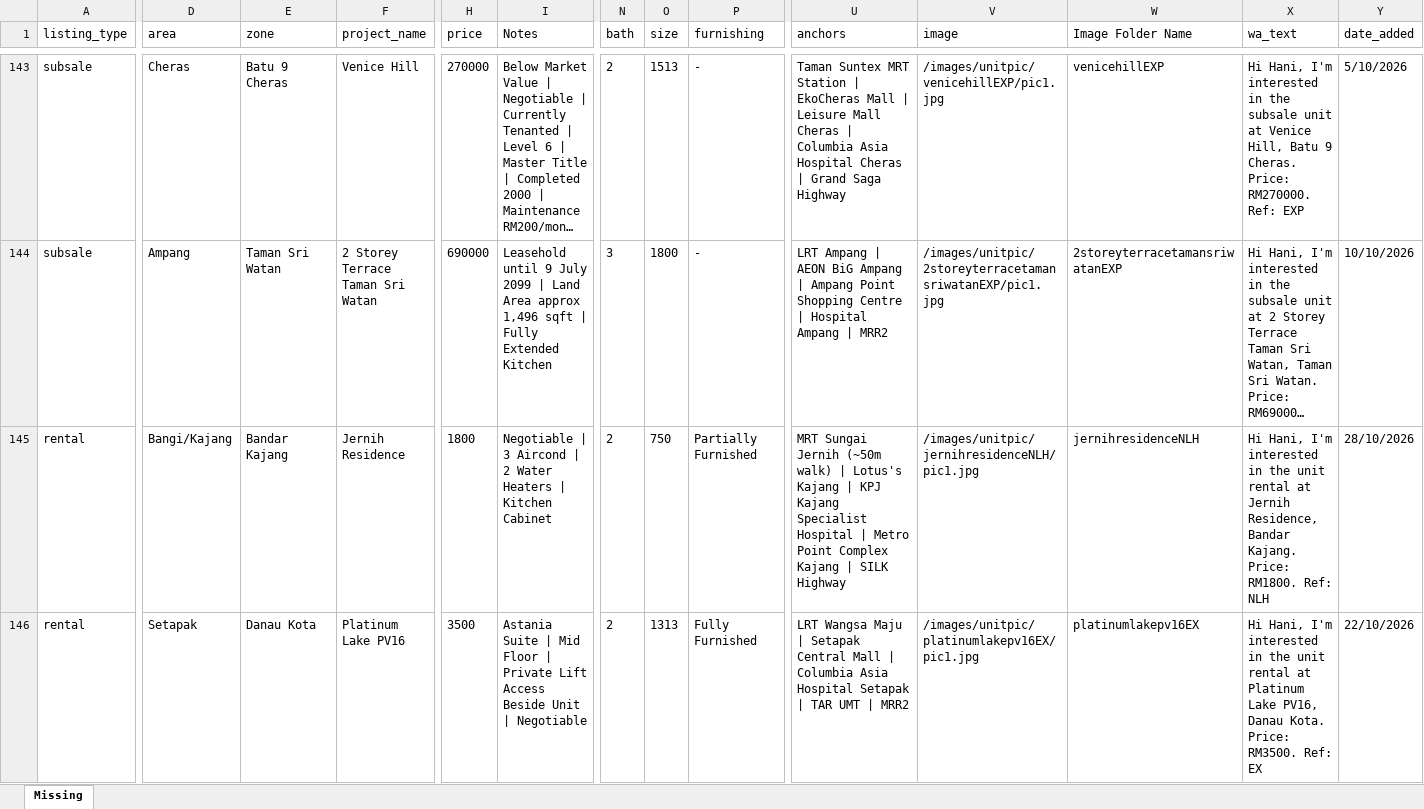
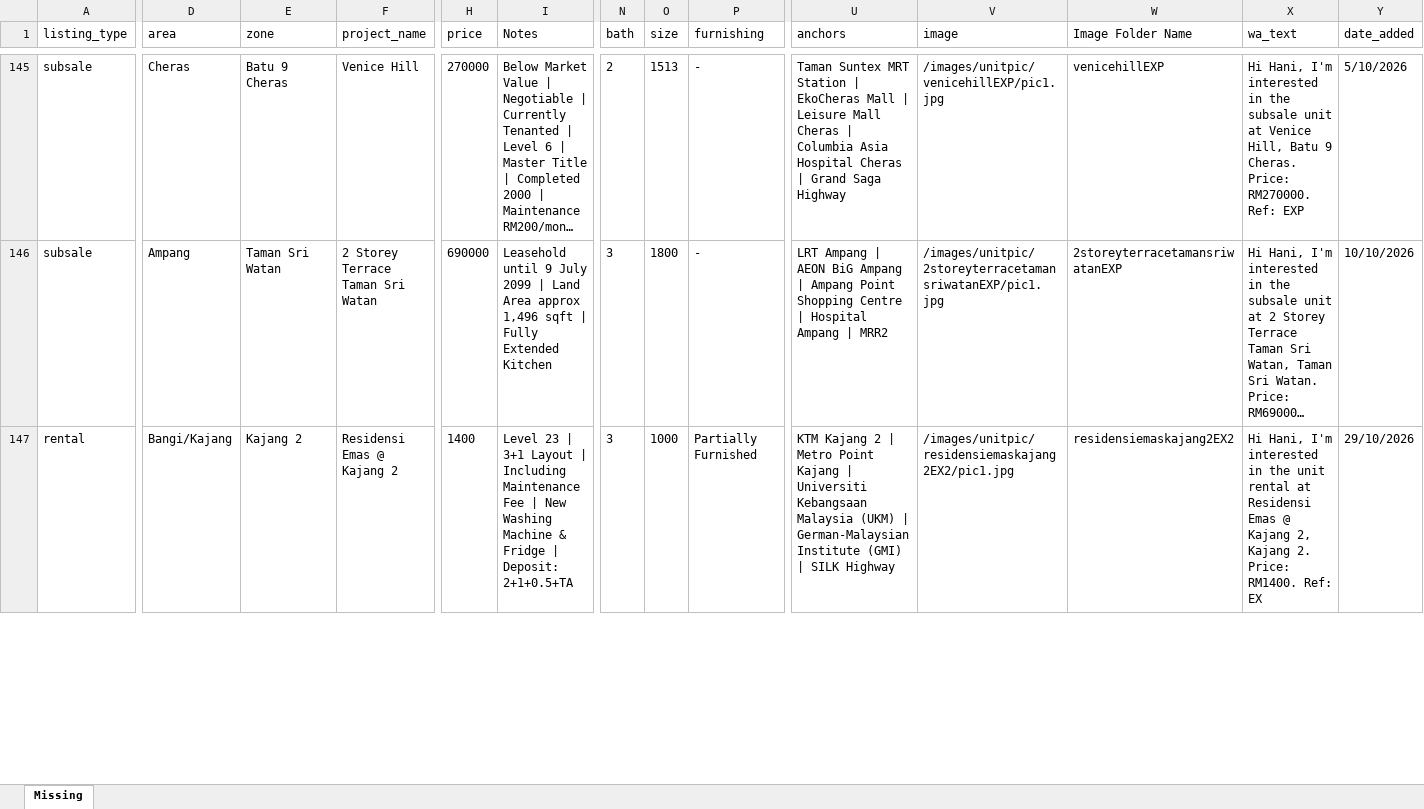
Before and after one commit to mahandanz/haniproperties, an Excel workbook: images/unitpic/Claude outputs/missing_image_folders.xlsx, sheet Missing, drawn as a sheet; only a part is shown, gaps mark what is left out; long unchanged cells end in …; values as stored, in another font and other column widths than the file's, no borders; removed rows and columns are numbered as before the commit, all else as after; rows hold the shown columns only; the diff covers the shown part only; the diff names each change by its address in the sheet, - before the commit and + after, or states it on an @@ line.

```diff
--- a/images/unitpic/Claude outputs/missing_image_folders.xlsx (sheet Missing)
+++ b/images/unitpic/Claude outputs/missing_image_folders.xlsx (sheet Missing)
-row 145: rental | Bangi/Kajang | Bandar Kajang | Jernih Residence | 1800 | Negotiable | 3 Aircond | 2 Water Heaters | Kitchen Cabinet | 2 | 750 | Partially Furnished | MRT Sungai Jernih (~50m walk) | Lotus's Kajang | KPJ Kajang Specialist Hospital | Metro Point Complex Kajang | SILK Highway | /images/unitpic/jernihresidenceNLH/pic1.jpg | jernihresidenceNLH | Hi Hani, I'm interested in the unit rental at Jernih Residence, Bandar Kajang. Price: RM1800. Ref: NLH | 28/10/2026
-D147 (area): Setapak
+D147 (area): Bangi/Kajang
-E147 (zone): Danau Kota
+E147 (zone): Kajang 2
-F147 (project_name): Platinum Lake PV16
+F147 (project_name): Residensi Emas @ Kajang 2
-H147 (price): 3500
+H147 (price): 1400
-I147 (Notes): Astania Suite | Mid Floor | Private Lift Access Beside Unit | Negotiable
+I147 (Notes): Level 23 | 3+1 Layout | Including Maintenance Fee | New Washing Machine & Fridge | Deposit: 2+1+0.5+TA
-N147 (bath): 2
+N147 (bath): 3
-O147 (size): 1313
+O147 (size): 1000
-P147 (furnishing): Fully Furnished
+P147 (furnishing): Partially Furnished
-U147 (anchors): LRT Wangsa Maju | Setapak Central Mall | Columbia Asia Hospital Setapak | TAR UMT | MRR2
+U147 (anchors): KTM Kajang 2 | Metro Point Kajang | Universiti Kebangsaan Malaysia (UKM) | German-Malaysian Institute (GMI) | SILK Highway
-V147 (image): /images/unitpic/platinumlakepv16EX/pic1.jpg
+V147 (image): /images/unitpic/residensiemaskajang2EX2/pic1.jpg
-W147 (Image Folder Name): platinumlakepv16EX
+W147 (Image Folder Name): residensiemaskajang2EX2
-X147 (wa_text): …rental at Platinum Lake PV16, Danau Kota. Price: RM3500. Ref: EX
+X147 (wa_text): …rental at Residensi Emas @ Kajang 2, Kajang 2. Price: RM1400. Ref: EX
-Y147 (date_added): 22/10/2026
+Y147 (date_added): 29/10/2026
```
Also changed, not shown: 7 added rows, 11 removed rows and 232 edited cells elsewhere in this sheet, 18 other files.
